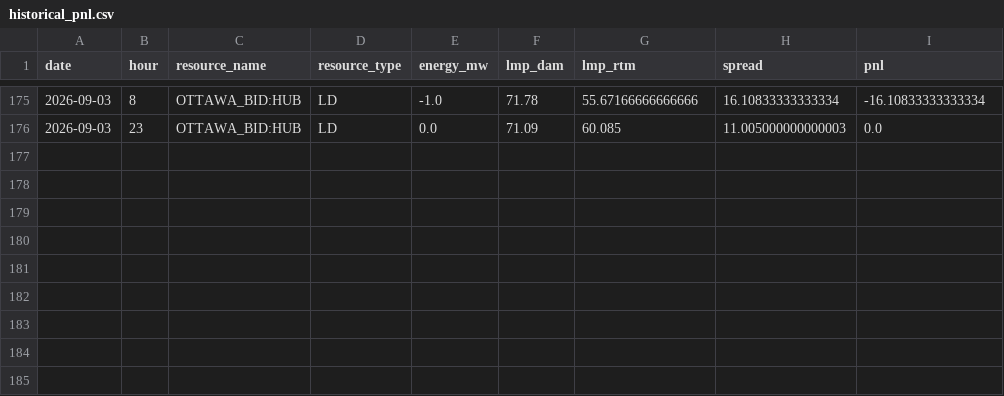
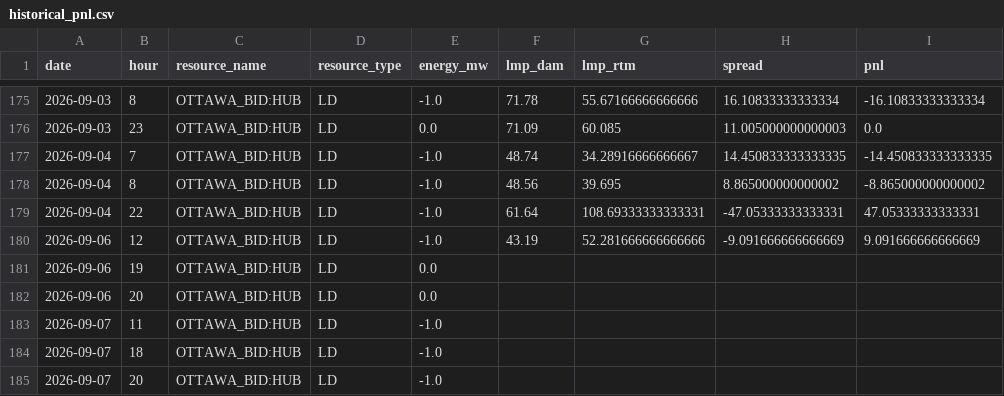
Before and after one commit to lulopdz/lrg-dashboard, a CSV file: data/historical_pnl.csv, drawn as a sheet; only a part is shown, gaps mark what is left out.

```diff
--- a/data/historical_pnl.csv
+++ b/data/historical_pnl.csv
@@ -176 +176,10 @@ date,hour,resource_name,resource_type,energy_mw,lmp_dam,lmp_rtm,spread,pnl
 2026-09-03,23,OTTAWA_BID:HUB,LD,0.0,71.09,60.085,11.005000000000003,0.0
+2026-09-04,7,OTTAWA_BID:HUB,LD,-1.0,48.74,34.28916666666667,14.450833333333335,-14.450833333333335
+2026-09-04,8,OTTAWA_BID:HUB,LD,-1.0,48.56,39.695,8.865000000000002,-8.865000000000002
+2026-09-04,22,OTTAWA_BID:HUB,LD,-1.0,61.64,108.69333333333331,-47.05333333333331,47.05333333333331
+2026-09-06,12,OTTAWA_BID:HUB,LD,-1.0,43.19,52.281666666666666,-9.091666666666669,9.091666666666669
+2026-09-06,19,OTTAWA_BID:HUB,LD,0.0,,,,
+2026-09-06,20,OTTAWA_BID:HUB,LD,0.0,,,,
+2026-09-07,11,OTTAWA_BID:HUB,LD,-1.0,,,,
+2026-09-07,18,OTTAWA_BID:HUB,LD,-1.0,,,,
+2026-09-07,20,OTTAWA_BID:HUB,LD,-1.0,,,,
```
Also changed, not shown: data/ieso_load_forecast.csv, data/ieso_wind_forecast.csv, 3 other files.
